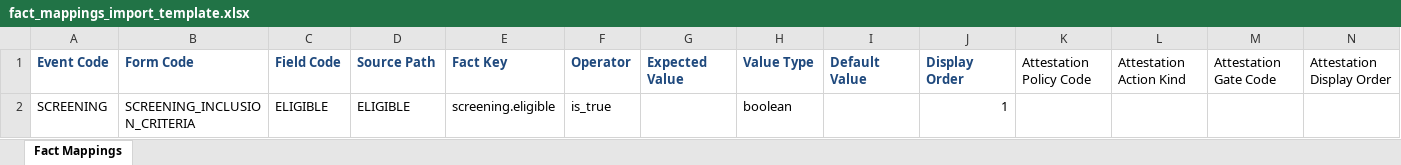
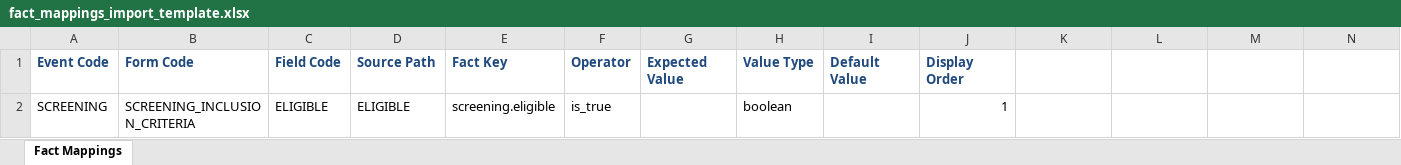
Before and after one commit to VangEDCian/Vanguardian, an Excel workbook: src/staticfiles/study/templates/fact_mappings_import_template.xlsx, sheet Fact Mappings, drawn as a sheet; only a part is shown; values as stored, in another font and other column widths than the file's, no borders; removed rows and columns are numbered as before the commit, all else as after; rows hold the shown columns only; the diff names each change by its address in the sheet, - before the commit and + after, or states it on an @@ line.

Commit message:
fact

```diff
--- a/src/staticfiles/study/templates/fact_mappings_import_template.xlsx (sheet Fact Mappings)
+++ b/src/staticfiles/study/templates/fact_mappings_import_template.xlsx (sheet Fact Mappings)
-row 1: Event Code | Form Code | Field Code | Source Path | Fact Key | Operator | Expected Value | Value Type | Default Value | Display Order | Attestation Policy Code | Attestation Action Kind | Attestation Gate Code | Attestation Display Order
+row 1: Event Code | Form Code | Field Code | Source Path | Fact Key | Operator | Expected Value | Value Type | Default Value | Display Order
```
Also changed, not shown: 22 other files.
